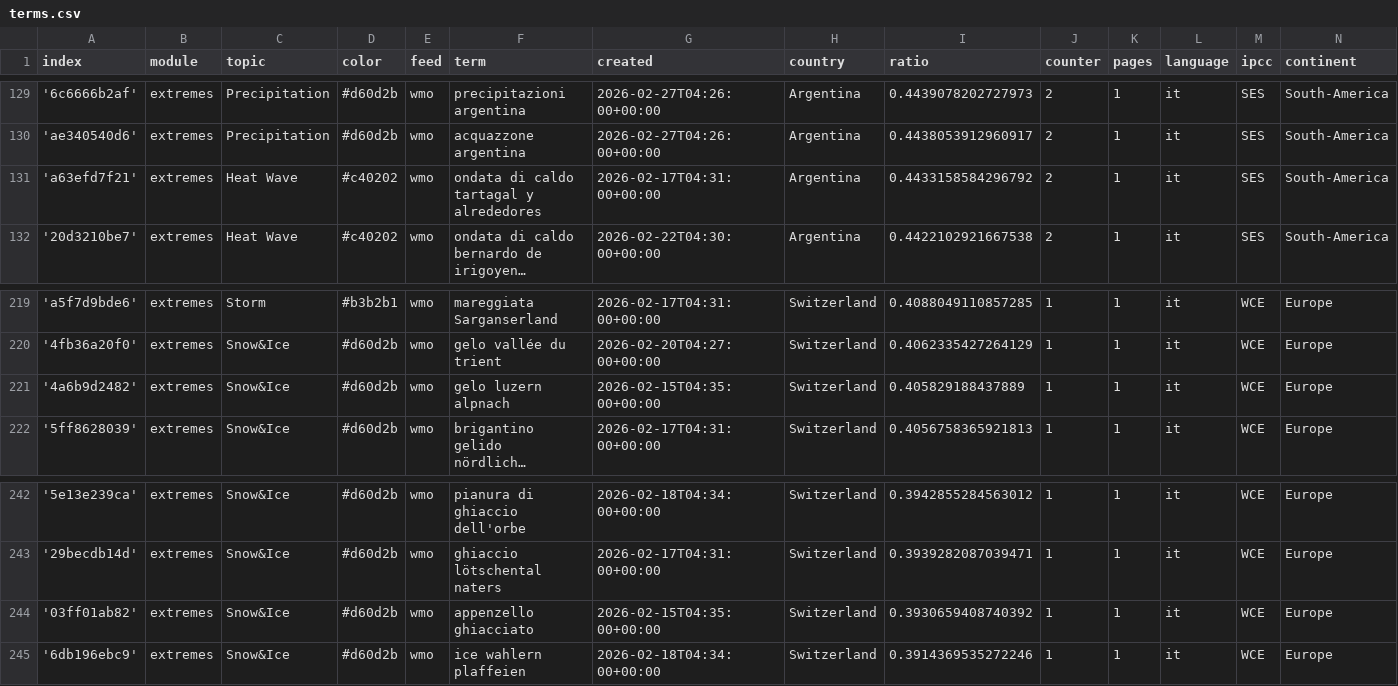
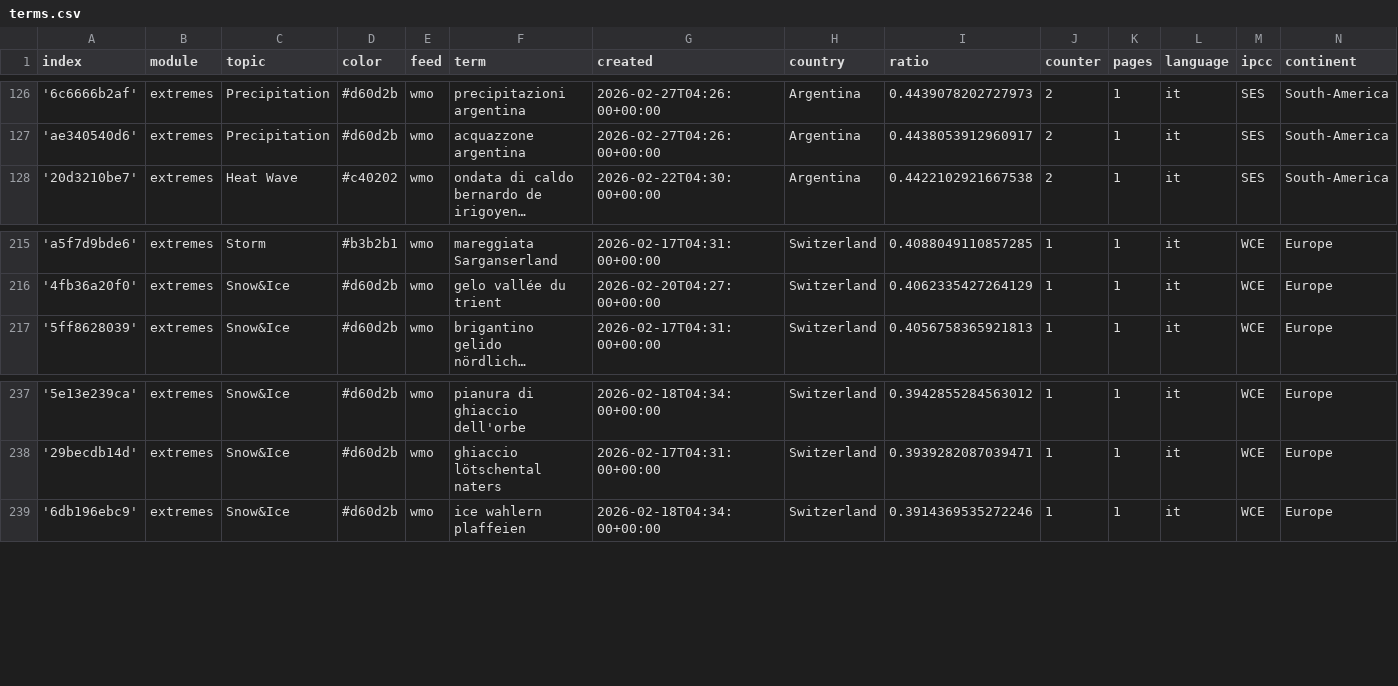
Before and after one commit to annajungfleischnews/italianExtremes, a CSV file: terms.csv, drawn as a sheet; only a part is shown, gaps mark what is left out; long unchanged cells end in …; removed rows and columns are numbered as before the commit, all else as after; the diff covers the shown part only; the diff names each change by its address in the sheet, - before the commit and + after, or states it on an @@ line.

```diff
--- a/terms.csv
+++ b/terms.csv
-row 131: 'a63efd7f21' | extremes | Heat Wave | #c40202 | wmo | ondata di caldo tartagal y alrededores | 2026-02-17T04:31:00+00:00 | Argentina | 0.4433158584296792 | 2 | 1 | it | SES | South-America
-row 221: '4a6b9d2482' | extremes | Snow&Ice | #d60d2b | wmo | gelo luzern alpnach | 2026-02-15T04:35:00+00:00 | Switzerland | 0.405829188437889 | 1 | 1 | it | WCE | Europe
-row 244: '03ff01ab82' | extremes | Snow&Ice | #d60d2b | wmo | appenzello ghiacciato | 2026-02-15T04:35:00+00:00 | Switzerland | 0.3930659408740392 | 1 | 1 | it | WCE | Europe
```
Also changed, not shown: 1 added row and 4 removed rows elsewhere in this file.
